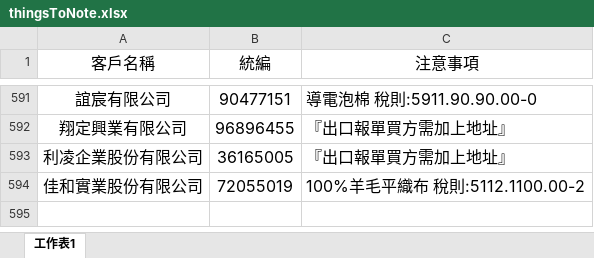
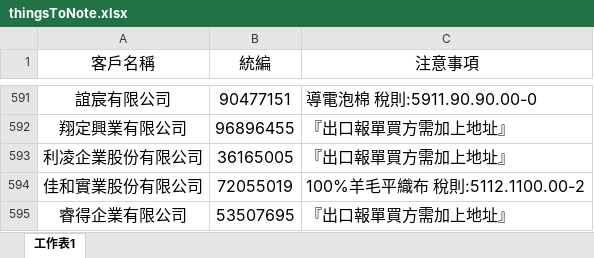
Before and after one commit to liyijung/declaration, an Excel workbook: Export_format/thingsToNote.xlsx, sheet 工作表1, drawn as a sheet; only a part is shown, gaps mark what is left out; values as stored, in another font and other column widths than the file's, no borders; conditional formats not drawn; the diff names each change by its address in the sheet, - before the commit and + after, or states it on an @@ line.

Commit message:
Add files via upload

```diff
--- a/Export_format/thingsToNote.xlsx (sheet 工作表1)
+++ b/Export_format/thingsToNote.xlsx (sheet 工作表1)
+row 595: 睿得企業有限公司 | 53507695 | 『出口報單買方需加上地址』
```
